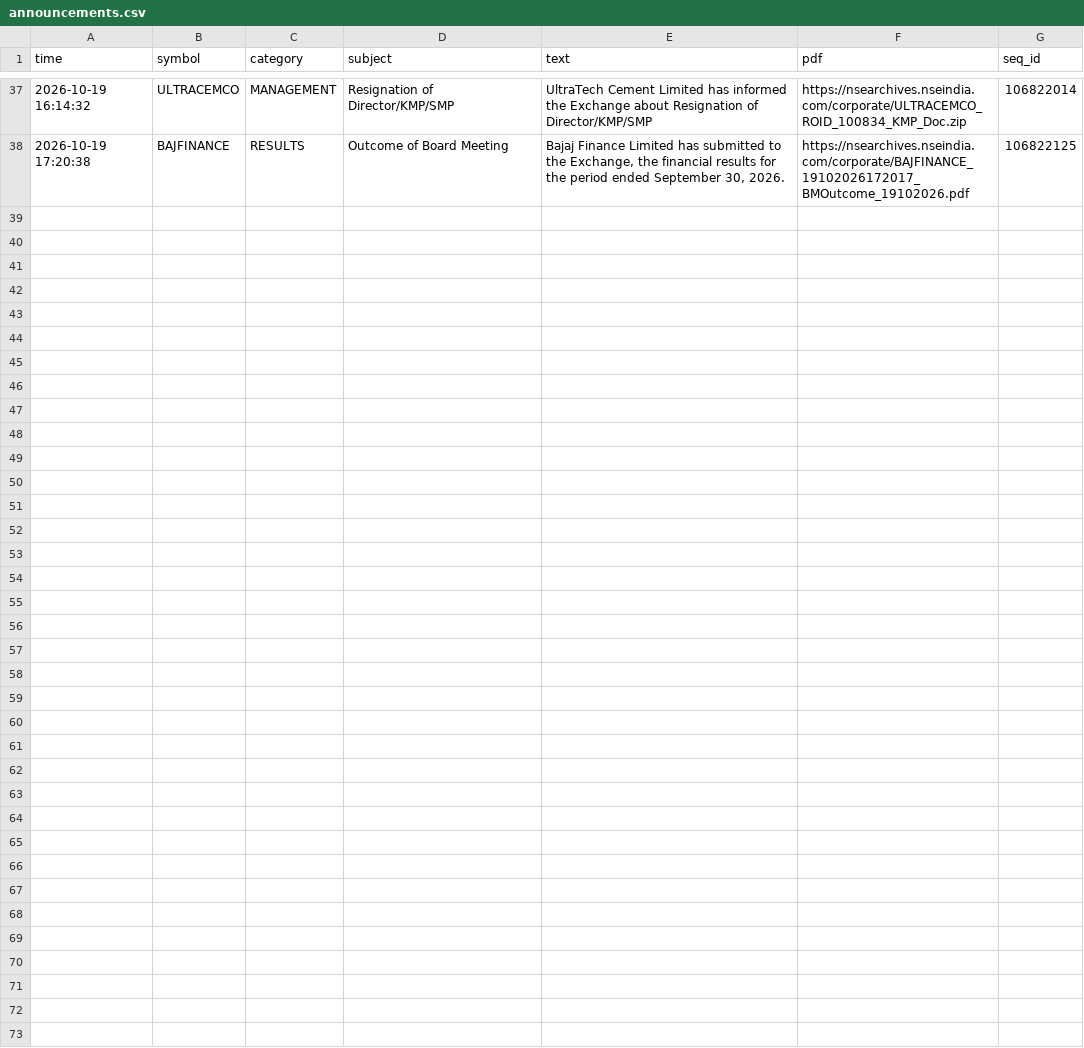
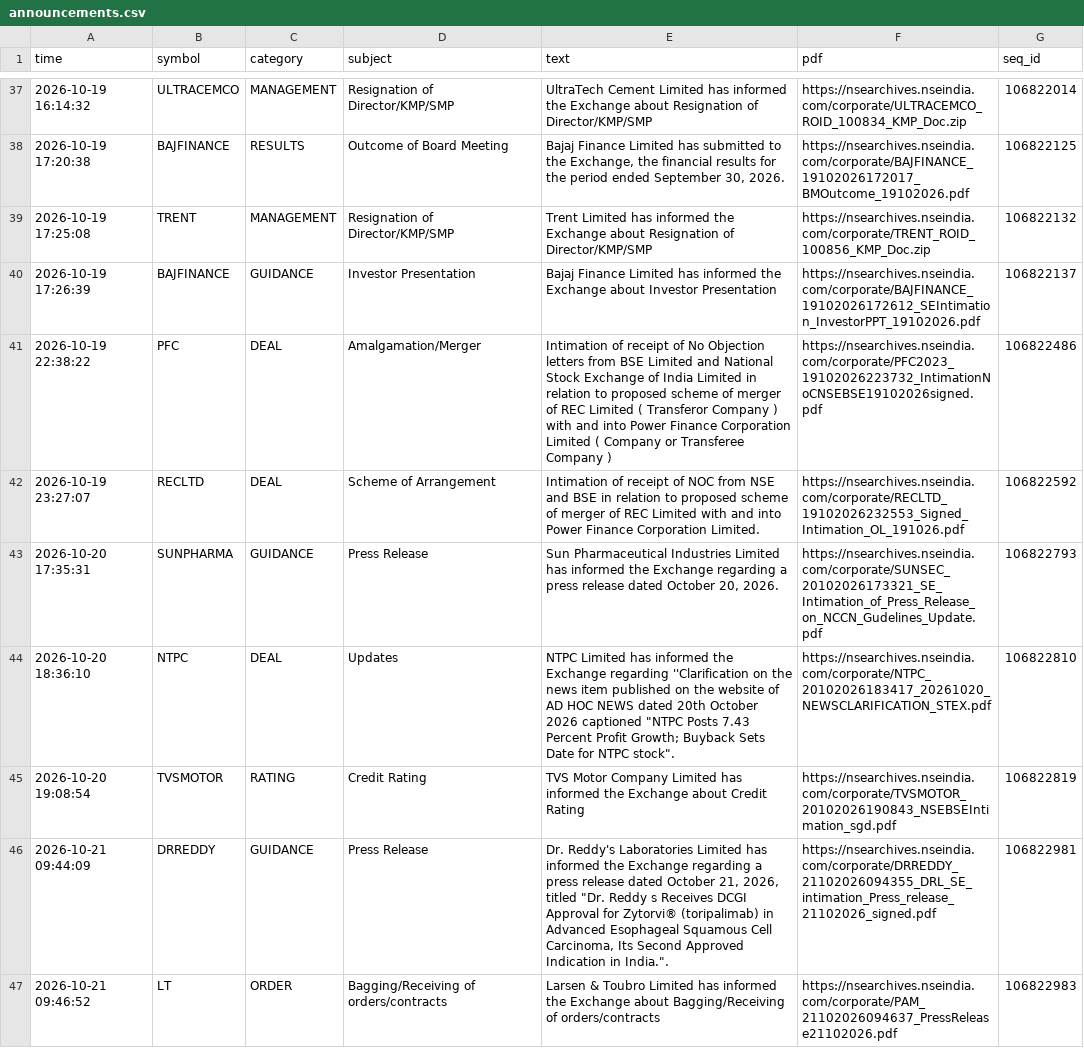
Before and after one commit to vishnupadma007-oss/Stock-market-scanner-of-India, a CSV file: journal/announcements.csv, drawn as a sheet; only a part is shown, gaps mark what is left out.

```diff
--- a/journal/announcements.csv
+++ b/journal/announcements.csv
@@ -38 +38,10 @@ time,symbol,category,subject,text,pdf,seq_id
 2026-10-19 17:20:38,BAJFINANCE,RESULTS,Outcome of Board Meeting,"Bajaj Finance Limited has submitted to the Exchange, the financial results for the period ended September 30, 2026.",https://nsearchives.nseindia.com/corporate/BAJFINANCE_19102026172017_BMOutcome_19102026.pdf,106822125
+2026-10-19 17:25:08,TRENT,MANAGEMENT,Resignation of Director/KMP/SMP,Trent Limited has informed the Exchange about Resignation of Director/KMP/SMP,https://nsearchives.nseindia.com/corporate/TRENT_ROID_100856_KMP_Doc.zip,106822132
+2026-10-19 17:26:39,BAJFINANCE,GUIDANCE,Investor Presentation,Bajaj Finance Limited has informed the Exchange about Investor Presentation,https://nsearchives.nseindia.com/corporate/BAJFINANCE_19102026172612_SEIntimation_InvestorPPT_19102026.pdf,106822137
+2026-10-19 22:38:22,PFC,DEAL,Amalgamation/Merger,Intimation of receipt of No Objection letters from BSE Limited and National Stock Exchange of India Limited in relation to proposed scheme of merger of REC Limited ( Transferor Company ) with and into Power Finance Corporation Limited ( Company  or  Transferee Company ),https://nsearchives.nseindia.com/corporate/PFC2023_19102026223732_IntimationNoCNSEBSE19102026signed.pdf,106822486
+2026-10-19 23:27:07,RECLTD,DEAL,Scheme of Arrangement,Intimation of receipt of NOC from NSE and BSE in relation to proposed scheme of merger of REC Limited with and into Power Finance Corporation Limited.,https://nsearchives.nseindia.com/corporate/RECLTD_19102026232553_Signed_Intimation_OL_191026.pdf,106822592
+2026-10-20 17:35:31,SUNPHARMA,GUIDANCE,Press Release,"Sun Pharmaceutical Industries Limited has informed the Exchange regarding a press release dated October 20, 2026.",https://nsearchives.nseindia.com/corporate/SUNSEC_20102026173321_SE_Intimation_of_Press_Release_on_NCCN_Gudelines_Update.pdf,106822793
+2026-10-20 18:36:10,NTPC,DEAL,Updates,"NTPC Limited has informed the Exchange regarding ''Clarification on the news item published on the website of AD HOC NEWS dated 20th October 2026 captioned ""NTPC Posts 7.43 Percent Profit Growth; Buyback Sets Date for NTPC stock"".",https://nsearchives.nseindia.com/corporate/NTPC_20102026183417_20261020_NEWSCLARIFICATION_STEX.pdf,106822810
+2026-10-20 19:08:54,TVSMOTOR,RATING,Credit Rating,TVS Motor Company Limited has informed the Exchange about Credit Rating,https://nsearchives.nseindia.com/corporate/TVSMOTOR_20102026190843_NSEBSEIntimation_sgd.pdf,106822819
+2026-10-21 09:44:09,DRREDDY,GUIDANCE,Press Release,"Dr. Reddy's Laboratories Limited has informed the Exchange regarding a press release dated October 21, 2026, titled ""Dr. Reddy s Receives DCGI Approval for Zytorvi® (toripalimab) in Advanced Esophageal Squamous Cell Carcinoma, Its Second Approved Indication in India."".",https://nsearchives.nseindia.com/corporate/DRREDDY_21102026094355_DRL_SE_intimation_Press_release_21102026_signed.pdf,106822981
+2026-10-21 09:46:52,LT,ORDER,Bagging/Receiving of orders/contracts,Larsen & Toubro Limited has informed the Exchange about Bagging/Receiving of orders/contracts,https://nsearchives.nseindia.com/corporate/PAM_21102026094637_PressRelease21102026.pdf,106822983
```
Also changed, not shown: 1 other file.
